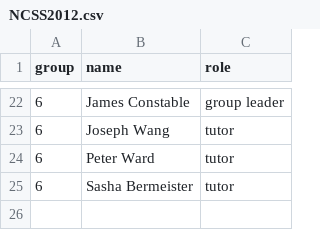
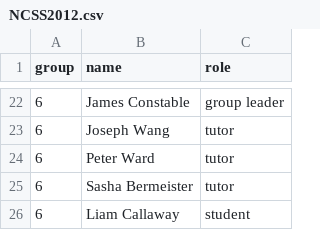
Before and after one commit to spauka/ncss-tutor-tree, a CSV file: NCSS2012.csv, drawn as a sheet; only a part is shown, gaps mark what is left out.

Commit message:
Updated my student history
Added as a student to group 6 2012 and group 4 2013.

```diff
--- a/NCSS2012.csv
+++ b/NCSS2012.csv
@@ -25 +25,2 @@ group,name,role
 6,Sasha Bermeister,tutor
+6,Liam Callaway,student
```
Also changed, not shown: NCSS2013.csv.
